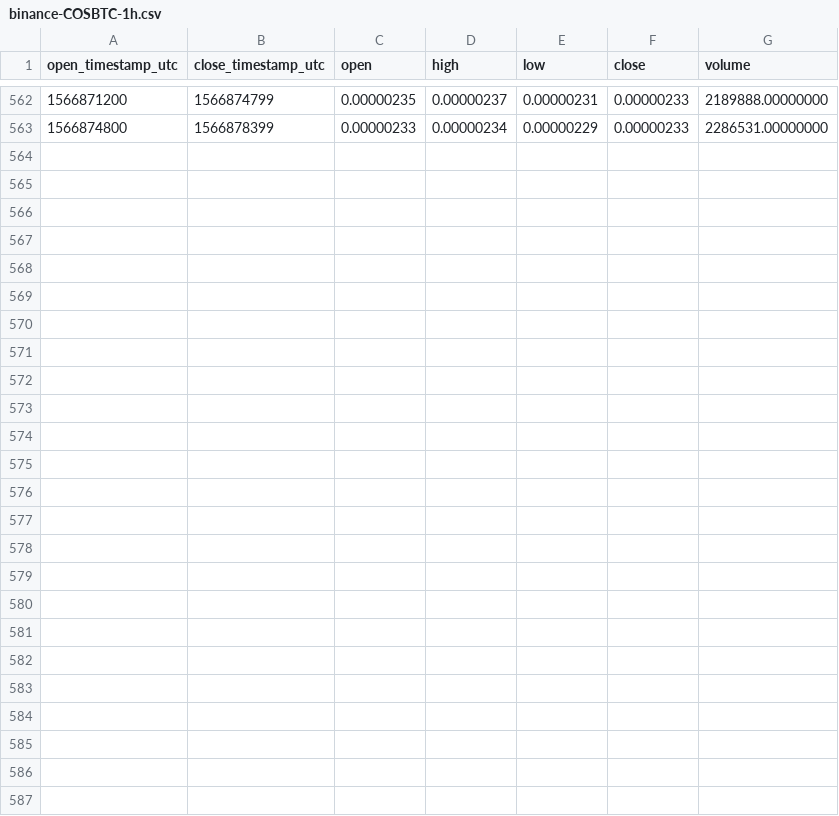
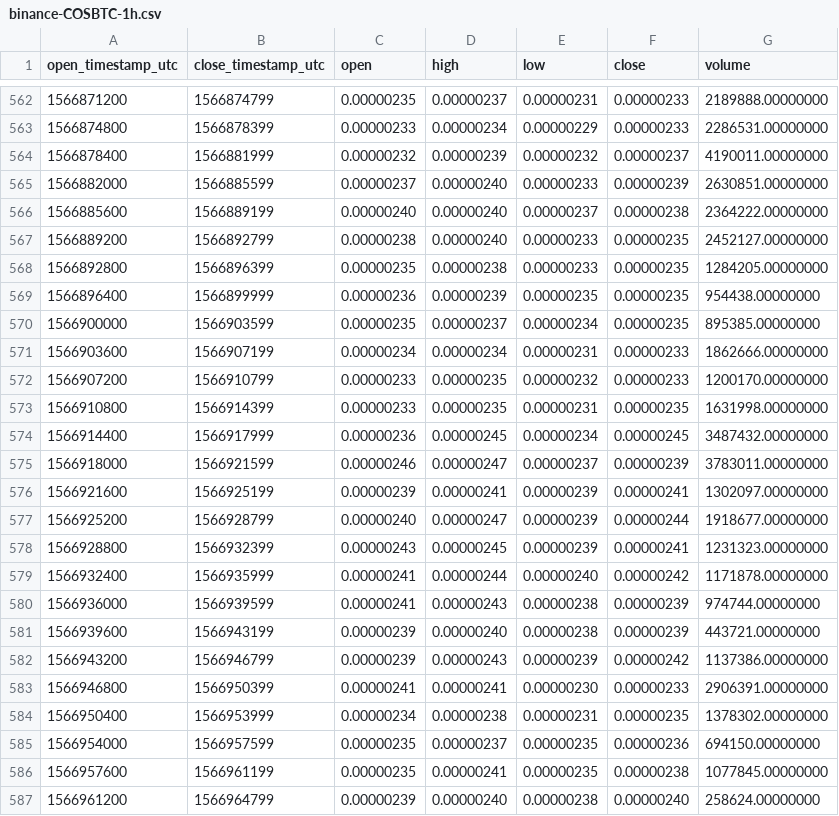
Before and after one commit to cryptobigbro/binance-COSBTC, a CSV file: binance-COSBTC-1h.csv, drawn as a sheet; only a part is shown, gaps mark what is left out.

Commit message:
Update OHLCV data.

```diff
--- a/binance-COSBTC-1h.csv
+++ b/binance-COSBTC-1h.csv
@@ -563 +563,25 @@ open_timestamp_utc,close_timestamp_utc,open,high,low,close,volume
 1566874800,1566878399,0.00000233,0.00000234,0.00000229,0.00000233,2286531.00000000
+1566878400,1566881999,0.00000232,0.00000239,0.00000232,0.00000237,4190011.00000000
+1566882000,1566885599,0.00000237,0.00000240,0.00000233,0.00000239,2630851.00000000
+1566885600,1566889199,0.00000240,0.00000240,0.00000237,0.00000238,2364222.00000000
+1566889200,1566892799,0.00000238,0.00000240,0.00000233,0.00000235,2452127.00000000
+1566892800,1566896399,0.00000235,0.00000238,0.00000233,0.00000235,1284205.00000000
+1566896400,1566899999,0.00000236,0.00000239,0.00000235,0.00000235,954438.00000000
+1566900000,1566903599,0.00000235,0.00000237,0.00000234,0.00000235,895385.00000000
+1566903600,1566907199,0.00000234,0.00000234,0.00000231,0.00000233,1862666.00000000
+1566907200,1566910799,0.00000233,0.00000235,0.00000232,0.00000233,1200170.00000000
+1566910800,1566914399,0.00000233,0.00000235,0.00000231,0.00000235,1631998.00000000
+1566914400,1566917999,0.00000236,0.00000245,0.00000234,0.00000245,3487432.00000000
+1566918000,1566921599,0.00000246,0.00000247,0.00000237,0.00000239,3783011.00000000
+1566921600,1566925199,0.00000239,0.00000241,0.00000239,0.00000241,1302097.00000000
+1566925200,1566928799,0.00000240,0.00000247,0.00000239,0.00000244,1918677.00000000
+1566928800,1566932399,0.00000243,0.00000245,0.00000239,0.00000241,1231323.00000000
+1566932400,1566935999,0.00000241,0.00000244,0.00000240,0.00000242,1171878.00000000
+1566936000,1566939599,0.00000241,0.00000243,0.00000238,0.00000239,974744.00000000
+1566939600,1566943199,0.00000239,0.00000240,0.00000238,0.00000239,443721.00000000
+1566943200,1566946799,0.00000239,0.00000243,0.00000239,0.00000242,1137386.00000000
+1566946800,1566950399,0.00000241,0.00000241,0.00000230,0.00000233,2906391.00000000
+1566950400,1566953999,0.00000234,0.00000238,0.00000231,0.00000235,1378302.00000000
+1566954000,1566957599,0.00000235,0.00000237,0.00000235,0.00000236,694150.00000000
+1566957600,1566961199,0.00000235,0.00000241,0.00000235,0.00000238,1077845.00000000
+1566961200,1566964799,0.00000239,0.00000240,0.00000238,0.00000240,258624.00000000
```
Also changed, not shown: binance-COSBTC-1d.csv, 1 other file.
